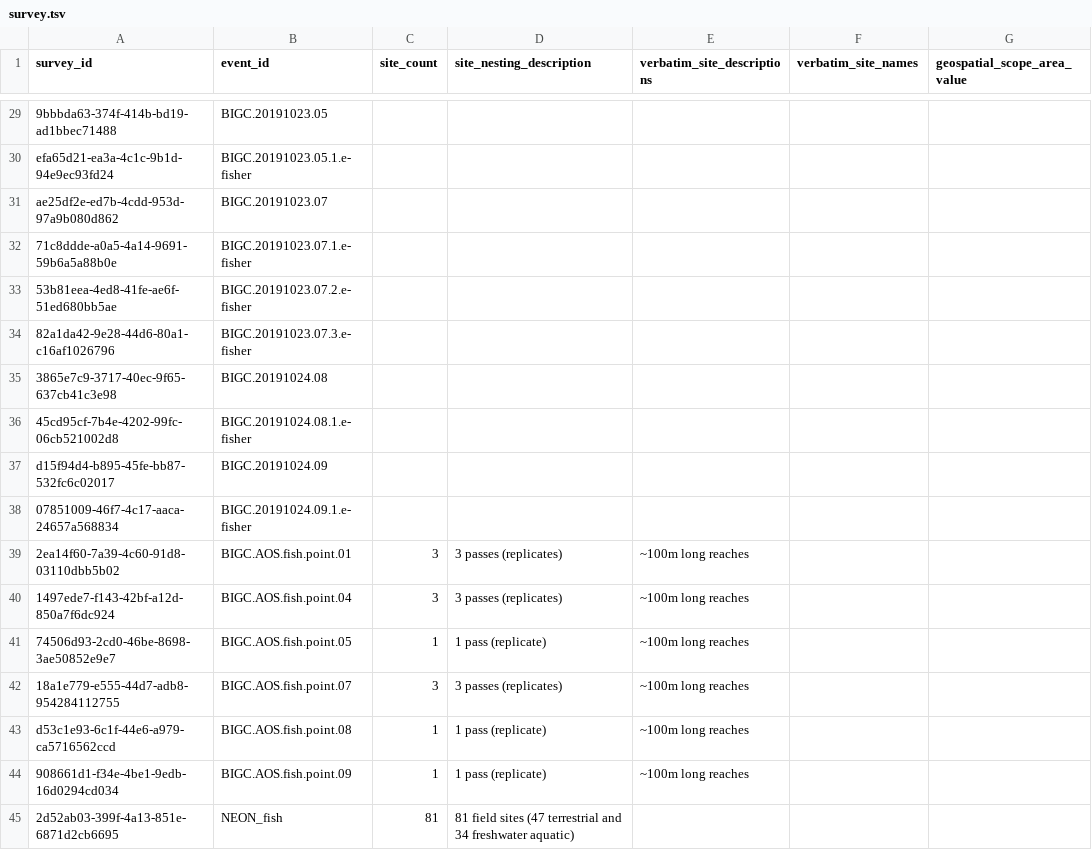
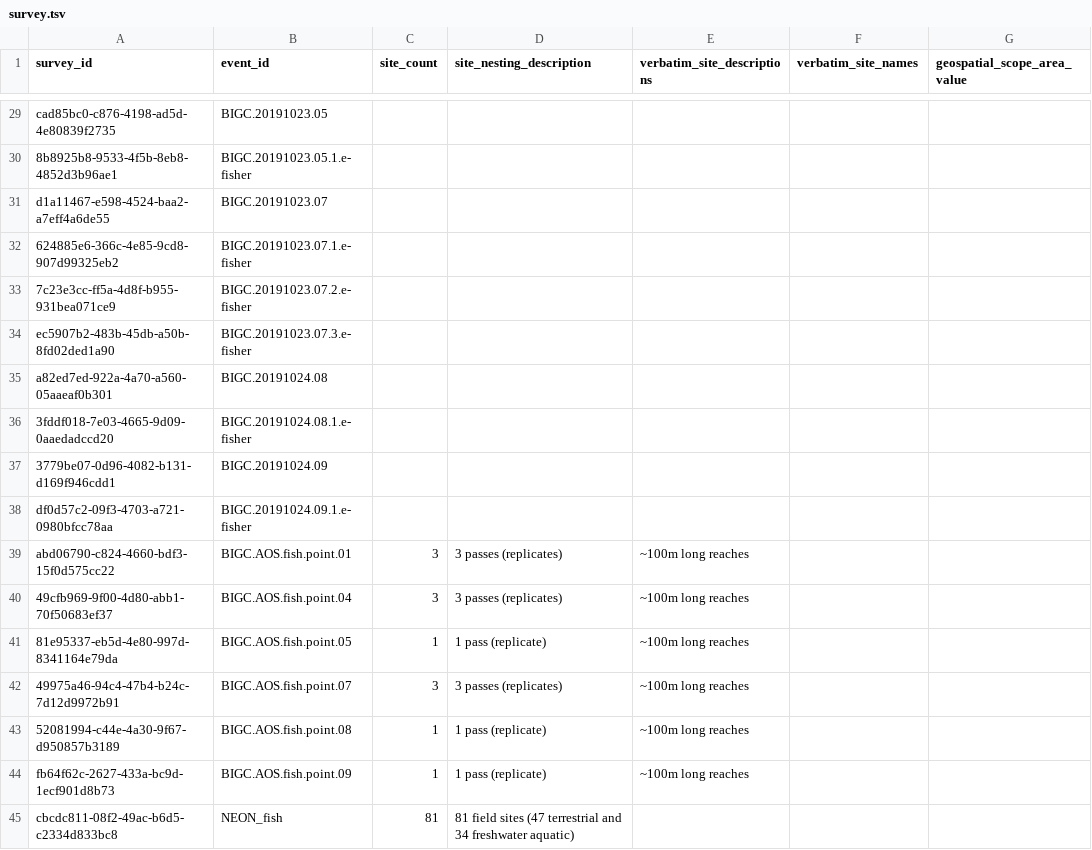
Before and after one commit to ymgan/dwc-dp-examples, a TSV file: survey/NEON-fish/output_data/survey.tsv, drawn as a sheet; only a part is shown, gaps mark what is left out; the diff covers the shown part only; the diff names each change by its address in the sheet, - before the commit and + after, or states it on an @@ line.

```diff
--- a/survey/NEON-fish/output_data/survey.tsv
+++ b/survey/NEON-fish/output_data/survey.tsv
-A29 (survey_id): 9bbbda63-374f-414b-bd19-ad1bbec71488
+A29 (survey_id): cad85bc0-c876-4198-ad5d-4e80839f2735
-A30 (survey_id): efa65d21-ea3a-4c1c-9b1d-94e9ec93fd24
+A30 (survey_id): 8b8925b8-9533-4f5b-8eb8-4852d3b96ae1
-A31 (survey_id): ae25df2e-ed7b-4cdd-953d-97a9b080d862
+A31 (survey_id): d1a11467-e598-4524-baa2-a7eff4a6de55
-A32 (survey_id): 71c8ddde-a0a5-4a14-9691-59b6a5a88b0e
+A32 (survey_id): 624885e6-366c-4e85-9cd8-907d99325eb2
-A33 (survey_id): 53b81eea-4ed8-41fe-ae6f-51ed680bb5ae
+A33 (survey_id): 7c23e3cc-ff5a-4d8f-b955-931bea071ce9
-A34 (survey_id): 82a1da42-9e28-44d6-80a1-c16af1026796
+A34 (survey_id): ec5907b2-483b-45db-a50b-8fd02ded1a90
-A35 (survey_id): 3865e7c9-3717-40ec-9f65-637cb41c3e98
+A35 (survey_id): a82ed7ed-922a-4a70-a560-05aaeaf0b301
-A36 (survey_id): 45cd95cf-7b4e-4202-99fc-06cb521002d8
+A36 (survey_id): 3fddf018-7e03-4665-9d09-0aaedadccd20
-A37 (survey_id): d15f94d4-b895-45fe-bb87-532fc6c02017
+A37 (survey_id): 3779be07-0d96-4082-b131-d169f946cdd1
-A38 (survey_id): 07851009-46f7-4c17-aaca-24657a568834
+A38 (survey_id): df0d57c2-09f3-4703-a721-0980bfcc78aa
-A39 (survey_id): 2ea14f60-7a39-4c60-91d8-03110dbb5b02
+A39 (survey_id): abd06790-c824-4660-bdf3-15f0d575cc22
-A40 (survey_id): 1497ede7-f143-42bf-a12d-850a7f6dc924
+A40 (survey_id): 49cfb969-9f00-4d80-abb1-70f50683ef37
-A41 (survey_id): 74506d93-2cd0-46be-8698-3ae50852e9e7
+A41 (survey_id): 81e95337-eb5d-4e80-997d-8341164e79da
-A42 (survey_id): 18a1e779-e555-44d7-adb8-954284112755
+A42 (survey_id): 49975a46-94c4-47b4-b24c-7d12d9972b91
-A43 (survey_id): d53c1e93-6c1f-44e6-a979-ca5716562ccd
+A43 (survey_id): 52081994-c44e-4a30-9f67-d950857b3189
-A44 (survey_id): 908661d1-f34e-4be1-9edb-16d0294cd034
+A44 (survey_id): fb64f62c-2627-433a-bc9d-1ecf901d8b73
-A45 (survey_id): 2d52ab03-399f-4a13-851e-6871d2cb6695
+A45 (survey_id): cbcdc811-08f2-49ac-b6d5-c2334d833bc8
```
Also changed, not shown: 27 edited cells elsewhere in this file, survey/NEON-fish/output_data/event_assertion.tsv, survey/NEON-fish/output_data/genetic_sequence.tsv, 4 other files.
